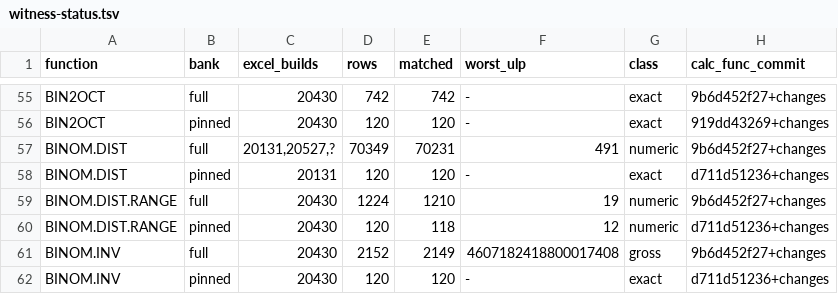
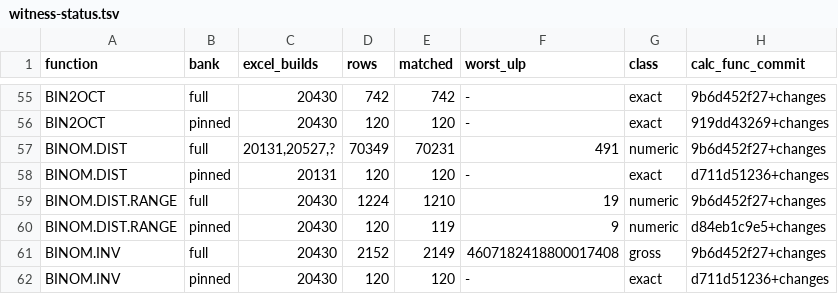
Before and after one commit to DnaCalc/DnaCalc, a TSV file: crates/calc-func/witness-status.tsv, drawn as a sheet; only a part is shown, gaps mark what is left out.

```diff
--- a/crates/calc-func/witness-status.tsv
+++ b/crates/calc-func/witness-status.tsv
@@ -59,3 +59,3 @@ BINOM.DIST	pinned	20131	120	120	-	exact	d711d51236+changes
 BINOM.DIST.RANGE	full	20430	1224	1210	19	numeric	9b6d452f27+changes
-BINOM.DIST.RANGE	pinned	20430	120	118	12	numeric	d711d51236+changes
+BINOM.DIST.RANGE	pinned	20430	120	119	9	numeric	d84eb1c9e5+changes
 BINOM.INV	full	20430	2152	2149	4607182418800017408	gross	9b6d452f27+changes
```
Also changed, not shown: 3 other files.
